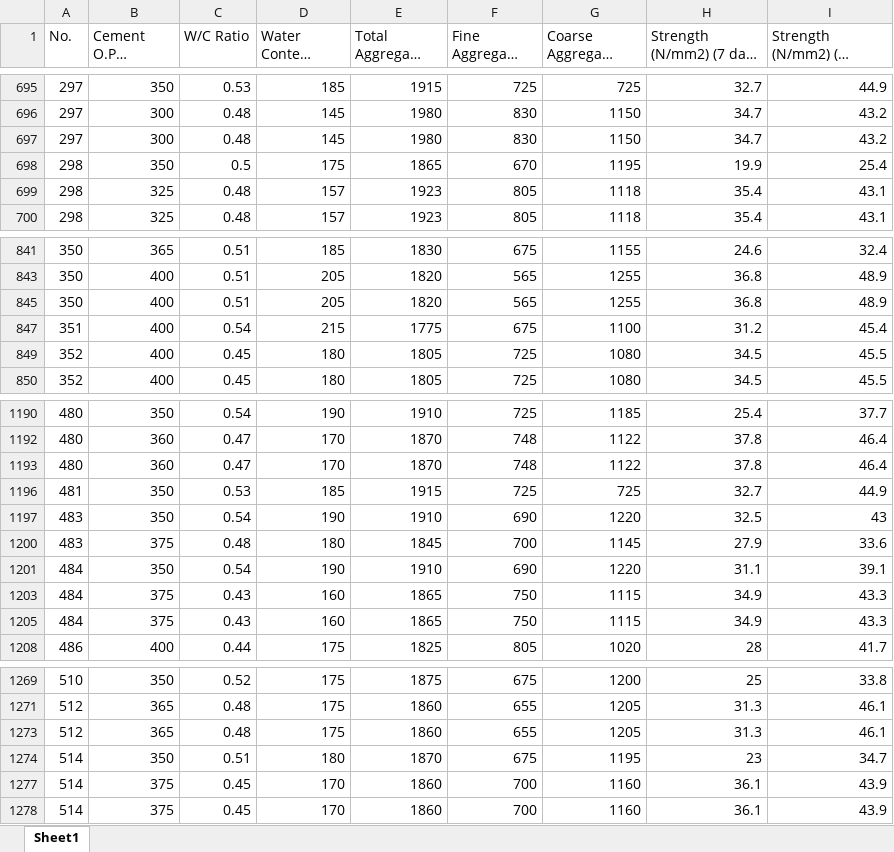
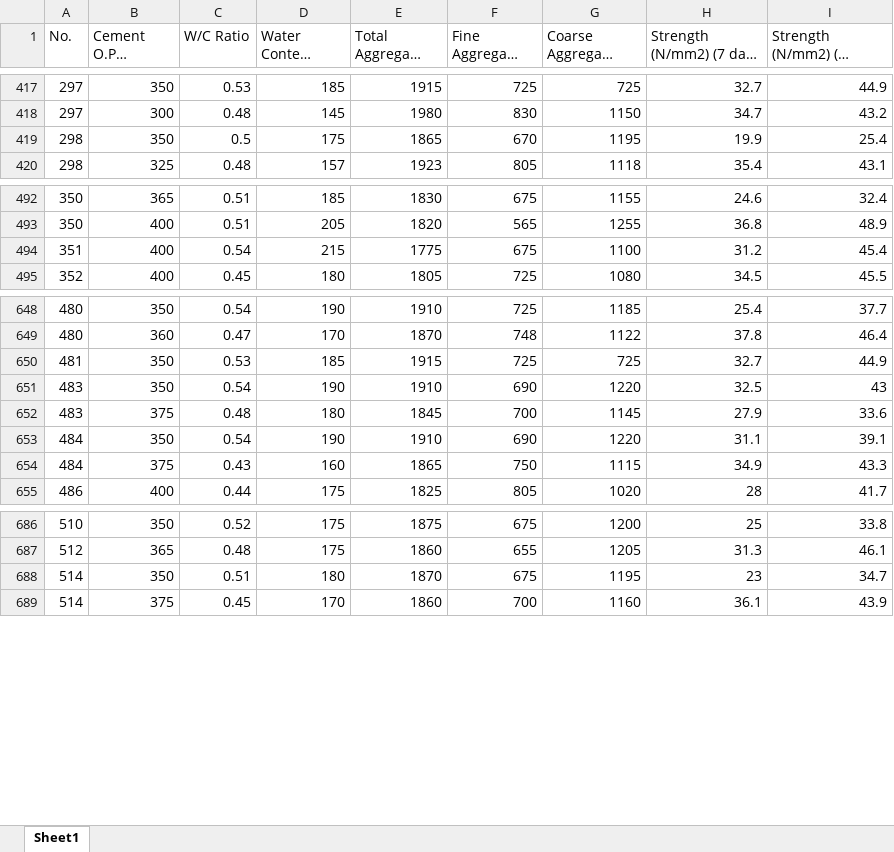
Before and after one commit to laitooo/Predicting-Concrete-Compressive-Strength, an Excel workbook: data.xlsx, sheet Sheet1, drawn as a sheet; only a part is shown, gaps mark what is left out; long unchanged cells end in …; values as stored, in another font and other column widths than the file's, no cell formats; table styles not drawn; the diff covers the shown part only; the diff names each change by its address in the sheet, - before the commit and + after, or states it on an @@ line.

```diff
--- a/data.xlsx (sheet Sheet1)
+++ b/data.xlsx (sheet Sheet1)
-row 697: 297 | 300 | 0.48 | 145 | 1980 | 830 | 1150 | 34.7 | 43.2
-row 699: 298 | 325 | 0.48 | 157 | 1923 | 805 | 1118 | 35.4 | 43.1
-row 845: 350 | 400 | 0.51 | 205 | 1820 | 565 | 1255 | 36.8 | 48.9
-row 849: 352 | 400 | 0.45 | 180 | 1805 | 725 | 1080 | 34.5 | 45.5
-row 1193: 480 | 360 | 0.47 | 170 | 1870 | 748 | 1122 | 37.8 | 46.4
-row 1203: 484 | 375 | 0.43 | 160 | 1865 | 750 | 1115 | 34.9 | 43.3
-row 1273: 512 | 365 | 0.48 | 175 | 1860 | 655 | 1205 | 31.3 | 46.1
-row 1277: 514 | 375 | 0.45 | 170 | 1860 | 700 | 1160 | 36.1 | 43.9
```
Also changed, not shown: 22 removed rows elsewhere in this sheet, cell formats, hidden cells, 3 other files.
